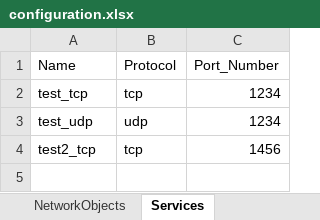
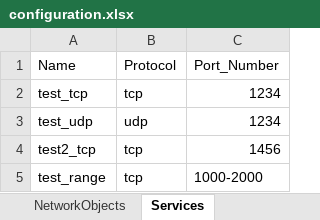
Before and after one commit to kevinhuy/panorama, an Excel workbook: variables/configuration.xlsx, sheet Services, drawn as a sheet; values as stored, in another font and other column widths than the file's, no borders; the diff names each change by its address in the sheet, - before the commit and + after, or states it on an @@ line.

Commit message:
added support for ip ranges and port ranges

```diff
--- a/variables/configuration.xlsx (sheet Services)
+++ b/variables/configuration.xlsx (sheet Services)
+row 5: test_range | tcp | 1000-2000
```
Also changed, not shown: sheet NetworkAddresses, 4 other files.
